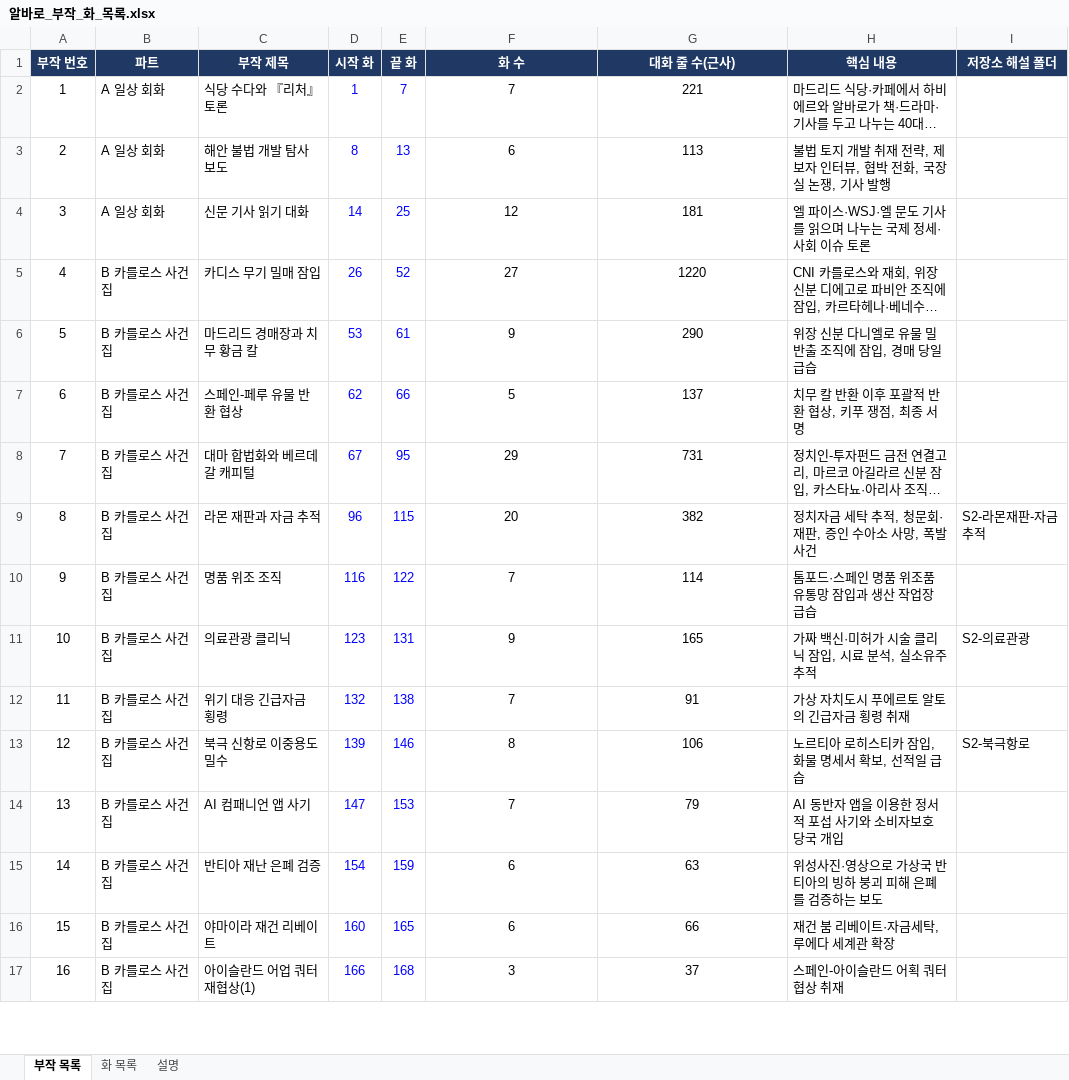
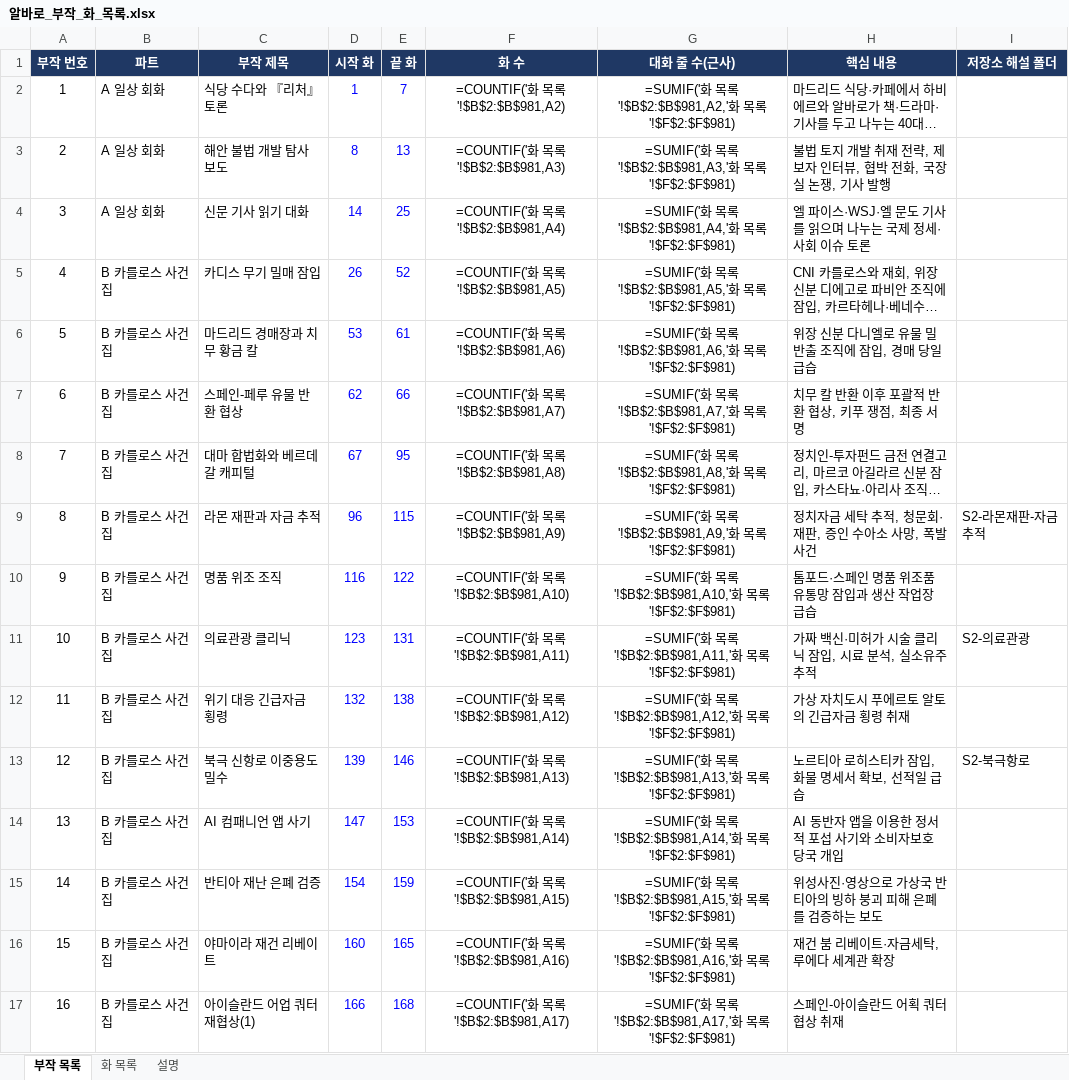
Before and after one commit to svetsvet1982/Spain-Alvaro-Story, an Excel workbook: 알바로_부작_화_목록.xlsx, sheet 부작 목록, drawn as a sheet; only a part is shown; long unchanged cells end in …; values as stored, in another font and other column widths than the file's, no borders; formulas without a stored value are shown as written; charts and pictures not drawn; the diff covers the shown part only; the diff names each change by its address in the sheet, - before the commit and + after, or states it on an @@ line.

```diff
--- a/알바로_부작_화_목록.xlsx (sheet 부작 목록)
+++ b/알바로_부작_화_목록.xlsx (sheet 부작 목록)
-F2 (화 수): 7
+F2 (화 수): =COUNTIF('화 목록'!$B$2:$B$981,A2)
-G2 (대화 줄 수(근사)): 221
+G2 (대화 줄 수(근사)): =SUMIF('화 목록'!$B$2:$B$981,A2,'화 목록'!$F$2:$F$981)
-F3 (화 수): 6
+F3 (화 수): =COUNTIF('화 목록'!$B$2:$B$981,A3)
-G3 (대화 줄 수(근사)): 113
+G3 (대화 줄 수(근사)): =SUMIF('화 목록'!$B$2:$B$981,A3,'화 목록'!$F$2:$F$981)
-F4 (화 수): 12
+F4 (화 수): =COUNTIF('화 목록'!$B$2:$B$981,A4)
-G4 (대화 줄 수(근사)): 181
+G4 (대화 줄 수(근사)): =SUMIF('화 목록'!$B$2:$B$981,A4,'화 목록'!$F$2:$F$981)
-F5 (화 수): 27
+F5 (화 수): =COUNTIF('화 목록'!$B$2:$B$981,A5)
-G5 (대화 줄 수(근사)): 1220
+G5 (대화 줄 수(근사)): =SUMIF('화 목록'!$B$2:$B$981,A5,'화 목록'!$F$2:$F$981)
-F6 (화 수): 9
+F6 (화 수): =COUNTIF('화 목록'!$B$2:$B$981,A6)
-G6 (대화 줄 수(근사)): 290
+G6 (대화 줄 수(근사)): =SUMIF('화 목록'!$B$2:$B$981,A6,'화 목록'!$F$2:$F$981)
-F7 (화 수): 5
+F7 (화 수): =COUNTIF('화 목록'!$B$2:$B$981,A7)
-G7 (대화 줄 수(근사)): 137
+G7 (대화 줄 수(근사)): =SUMIF('화 목록'!$B$2:$B$981,A7,'화 목록'!$F$2:$F$981)
-F8 (화 수): 29
+F8 (화 수): =COUNTIF('화 목록'!$B$2:$B$981,A8)
-G8 (대화 줄 수(근사)): 731
+G8 (대화 줄 수(근사)): =SUMIF('화 목록'!$B$2:$B$981,A8,'화 목록'!$F$2:$F$981)
-F9 (화 수): 20
+F9 (화 수): =COUNTIF('화 목록'!$B$2:$B$981,A9)
-G9 (대화 줄 수(근사)): 382
+G9 (대화 줄 수(근사)): =SUMIF('화 목록'!$B$2:$B$981,A9,'화 목록'!$F$2:$F$981)
-F10 (화 수): 7
+F10 (화 수): =COUNTIF('화 목록'!$B$2:$B$981,A10)
-G10 (대화 줄 수(근사)): 114
+G10 (대화 줄 수(근사)): =SUMIF('화 목록'!$B$2:$B$981,A10,'화 목록'!$F$2:$F$981)
-F11 (화 수): 9
+F11 (화 수): =COUNTIF('화 목록'!$B$2:$B$981,A11)
-G11 (대화 줄 수(근사)): 165
+G11 (대화 줄 수(근사)): =SUMIF('화 목록'!$B$2:$B$981,A11,'화 목록'!$F$2:$F$981)
-F12 (화 수): 7
+F12 (화 수): =COUNTIF('화 목록'!$B$2:$B$981,A12)
-G12 (대화 줄 수(근사)): 91
+G12 (대화 줄 수(근사)): =SUMIF('화 목록'!$B$2:$B$981,A12,'화 목록'!$F$2:$F$981)
-F13 (화 수): 8
+F13 (화 수): =COUNTIF('화 목록'!$B$2:$B$981,A13)
-G13 (대화 줄 수(근사)): 106
+G13 (대화 줄 수(근사)): =SUMIF('화 목록'!$B$2:$B$981,A13,'화 목록'!$F$2:$F$981)
-F14 (화 수): 7
+F14 (화 수): =COUNTIF('화 목록'!$B$2:$B$981,A14)
-G14 (대화 줄 수(근사)): 79
+G14 (대화 줄 수(근사)): =SUMIF('화 목록'!$B$2:$B$981,A14,'화 목록'!$F$2:$F$981)
-F15 (화 수): 6
+F15 (화 수): =COUNTIF('화 목록'!$B$2:$B$981,A15)
-G15 (대화 줄 수(근사)): 63
+G15 (대화 줄 수(근사)): =SUMIF('화 목록'!$B$2:$B$981,A15,'화 목록'!$F$2:$F$981)
-F16 (화 수): 6
+F16 (화 수): =COUNTIF('화 목록'!$B$2:$B$981,A16)
-G16 (대화 줄 수(근사)): 66
+G16 (대화 줄 수(근사)): =SUMIF('화 목록'!$B$2:$B$981,A16,'화 목록'!$F$2:$F$981)
-F17 (화 수): 3
+F17 (화 수): =COUNTIF('화 목록'!$B$2:$B$981,A17)
-G17 (대화 줄 수(근사)): 37
+G17 (대화 줄 수(근사)): =SUMIF('화 목록'!$B$2:$B$981,A17,'화 목록'!$F$2:$F$981)
```
Also changed, not shown: 1 added row, 1 removed row and 98 edited cells elsewhere in this sheet, sheet 화 목록, charts or pictures, 1 other file.
